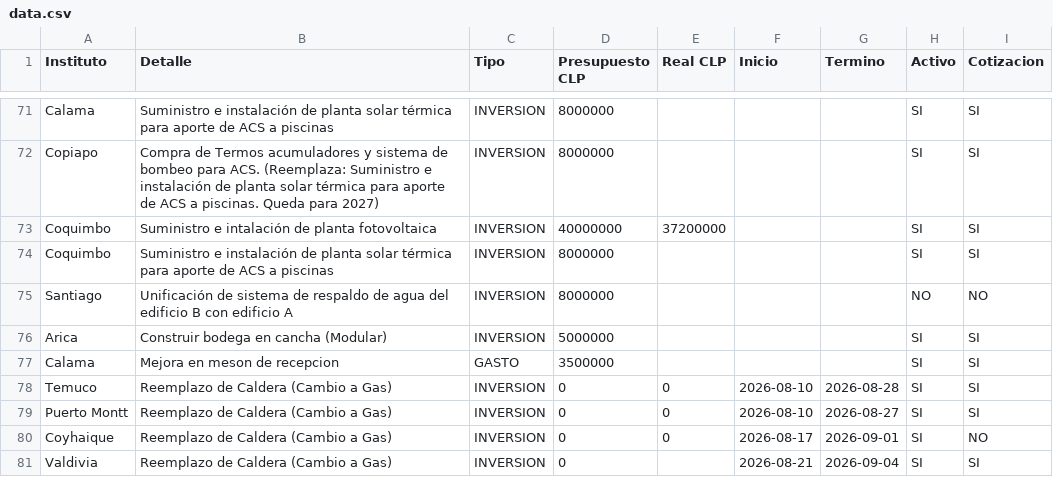
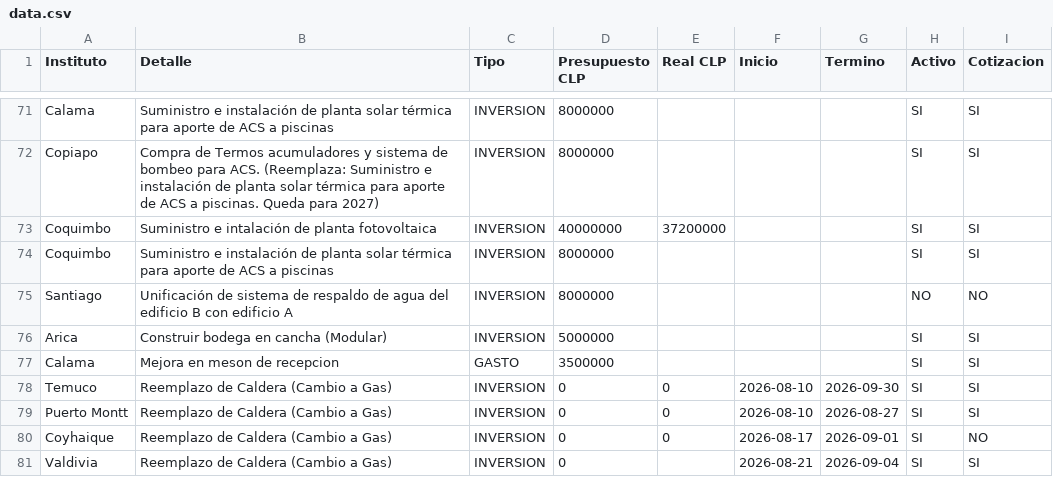
Before and after one commit to gberetta0316/planinfraestructurateleton, a CSV file: data.csv, drawn as a sheet; only a part is shown, gaps mark what is left out.

Commit message:
Actualizar data.csv desde el editor — 08-09-2026, 11:04:32 a. m.

```diff
--- a/data.csv
+++ b/data.csv
@@ -77,3 +77,3 @@ Arica;Construir bodega en cancha (Modular);INVERSION;5000000;;;;SI;SI
 Calama;Mejora en meson de recepcion;GASTO;3500000;;;;SI;SI
-Temuco;Reemplazo de Caldera (Cambio a Gas);INVERSION;0;0;2026-08-10;2026-08-28;SI;SI
+Temuco;Reemplazo de Caldera (Cambio a Gas);INVERSION;0;0;2026-08-10;2026-09-30;SI;SI
 Puerto Montt;Reemplazo de Caldera (Cambio a Gas);INVERSION;0;0;2026-08-10;2026-08-27;SI;SI
```
